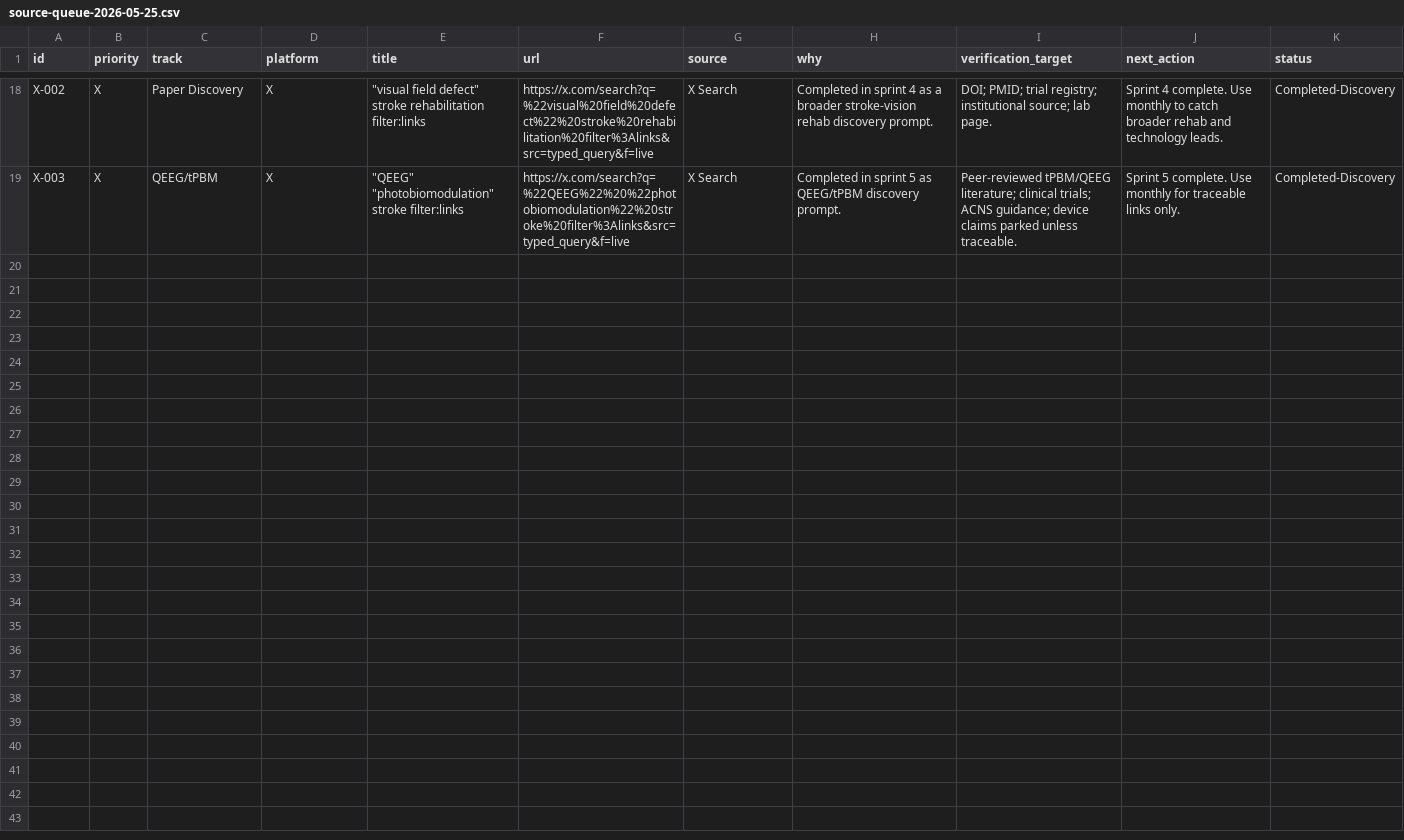
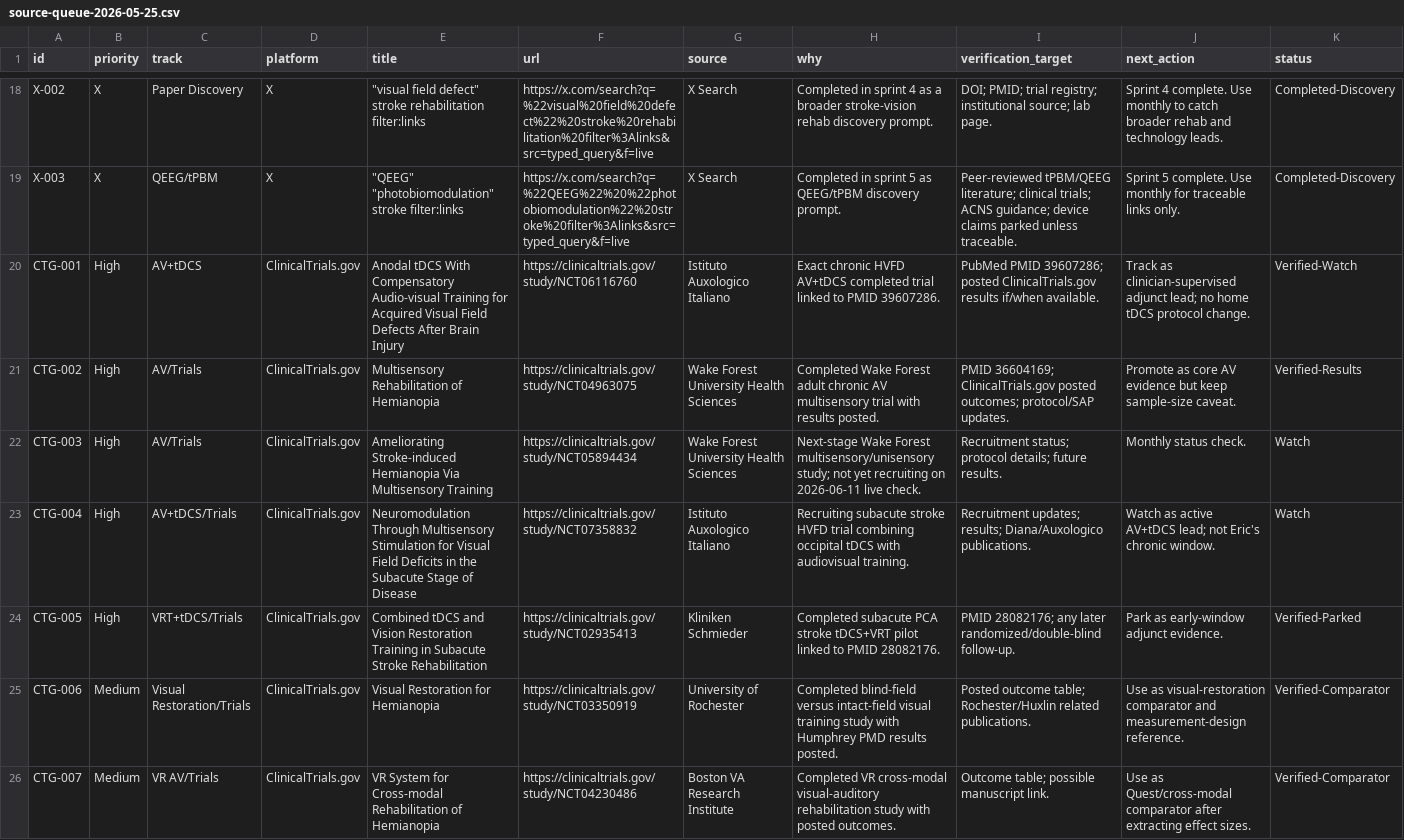
Before and after one commit to ricopoulos/NegletFix, a CSV file: docs/research/source-queue-2026-05-25.csv, drawn as a sheet; only a part is shown, gaps mark what is left out.

Commit message:
docs(research): add clinical trials watchlist

```diff
--- a/docs/research/source-queue-2026-05-25.csv
+++ b/docs/research/source-queue-2026-05-25.csv
@@ -19 +19,8 @@ X-002,X,Paper Discovery,X,"""visual field defect"" stroke rehabilitation filter:
 X-003,X,QEEG/tPBM,X,"""QEEG"" ""photobiomodulation"" stroke filter:links",https://x.com/search?q=%22QEEG%22%20%22photobiomodulation%22%20stroke%20filter%3Alinks&src=typed_query&f=live,X Search,"Completed in sprint 5 as QEEG/tPBM discovery prompt.","Peer-reviewed tPBM/QEEG literature; clinical trials; ACNS guidance; device claims parked unless traceable.","Sprint 5 complete. Use monthly for traceable links only.",Completed-Discovery
+CTG-001,High,AV+tDCS,ClinicalTrials.gov,"Anodal tDCS With Compensatory Audio-visual Training for Acquired Visual Field Defects After Brain Injury",https://clinicaltrials.gov/study/NCT06116760,Istituto Auxologico Italiano,"Exact chronic HVFD AV+tDCS completed trial linked to PMID 39607286.","PubMed PMID 39607286; posted ClinicalTrials.gov results if/when available.","Track as clinician-supervised adjunct lead; no home tDCS protocol change.",Verified-Watch
+CTG-002,High,AV/Trials,ClinicalTrials.gov,"Multisensory Rehabilitation of Hemianopia",https://clinicaltrials.gov/study/NCT04963075,Wake Forest University Health Sciences,"Completed Wake Forest adult chronic AV multisensory trial with results posted.","PMID 36604169; ClinicalTrials.gov posted outcomes; protocol/SAP updates.","Promote as core AV evidence but keep sample-size caveat.",Verified-Results
+CTG-003,High,AV/Trials,ClinicalTrials.gov,"Ameliorating Stroke-induced Hemianopia Via Multisensory Training",https://clinicaltrials.gov/study/NCT05894434,Wake Forest University Health Sciences,"Next-stage Wake Forest multisensory/unisensory study; not yet recruiting on 2026-06-11 live check.","Recruitment status; protocol details; future results.","Monthly status check.",Watch
+CTG-004,High,AV+tDCS/Trials,ClinicalTrials.gov,"Neuromodulation Through Multisensory Stimulation for Visual Field Deficits in the Subacute Stage of Disease",https://clinicaltrials.gov/study/NCT07358832,Istituto Auxologico Italiano,"Recruiting subacute stroke HVFD trial combining occipital tDCS with audiovisual training.","Recruitment updates; results; Diana/Auxologico publications.","Watch as active AV+tDCS lead; not Eric's chronic window.",Watch
+CTG-005,High,VRT+tDCS/Trials,ClinicalTrials.gov,"Combined tDCS and Vision Restoration Training in Subacute Stroke Rehabilitation",https://clinicaltrials.gov/study/NCT02935413,"Kliniken Schmieder","Completed subacute PCA stroke tDCS+VRT pilot linked to PMID 28082176.","PMID 28082176; any later randomized/double-blind follow-up.","Park as early-window adjunct evidence.",Verified-Parked
+CTG-006,Medium,Visual Restoration/Trials,ClinicalTrials.gov,"Visual Restoration for Hemianopia",https://clinicaltrials.gov/study/NCT03350919,University of Rochester,"Completed blind-field versus intact-field visual training study with Humphrey PMD results posted.","Posted outcome table; Rochester/Huxlin related publications.","Use as visual-restoration comparator and measurement-design reference.",Verified-Comparator
+CTG-007,Medium,VR AV/Trials,ClinicalTrials.gov,"VR System for Cross-modal Rehabilitation of Hemianopia",https://clinicaltrials.gov/study/NCT04230486,"Boston VA Research Institute","Completed VR cross-modal visual-auditory rehabilitation study with posted outcomes.","Outcome table; possible manuscript link.","Use as Quest/cross-modal comparator after extracting effect sizes.",Verified-Comparator
```
Also changed, not shown: 9 other files.
